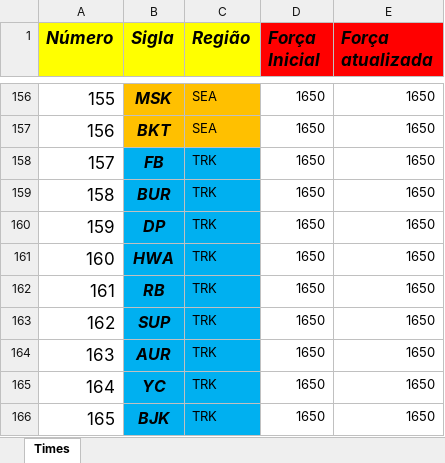
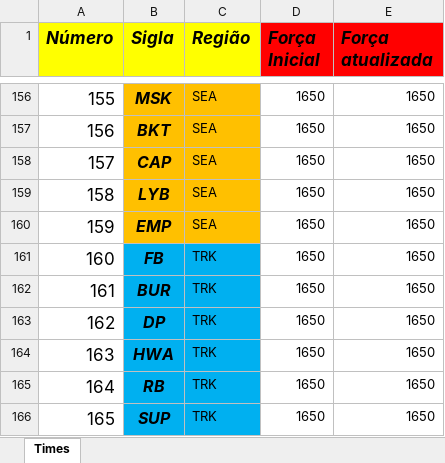
Before and after one commit to BrunodePauloAlmeida/Games_Prediction, an Excel workbook: TIMES.xlsx, sheet Times, drawn as a sheet; only a part is shown, gaps mark what is left out; the shorter side is filled out with more unchanged rows; values as stored, in another font and other column widths than the file's, no borders; addresses are those after the commit; the diff names each change by its address in the sheet, - before the commit and + after, or states it on an @@ line.

Commit message:
Dados atualizados pro MSI. Algoritmo que permite a comparacao de times de regioes distintas

```diff
--- a/TIMES.xlsx (sheet Times)
+++ b/TIMES.xlsx (sheet Times)
+row 158: 157 | CAP | SEA | 1650 | 1650
+row 159: 158 | LYB | SEA | 1650 | 1650
+row 160: 159 | EMP | SEA | 1650 | 1650
@@ column A (Número) renumbered from row 161 down @@
```
Also changed, not shown: LCL_CIS_2019.xlsx, LLA_LA_2019.xlsx, 5 other files.
